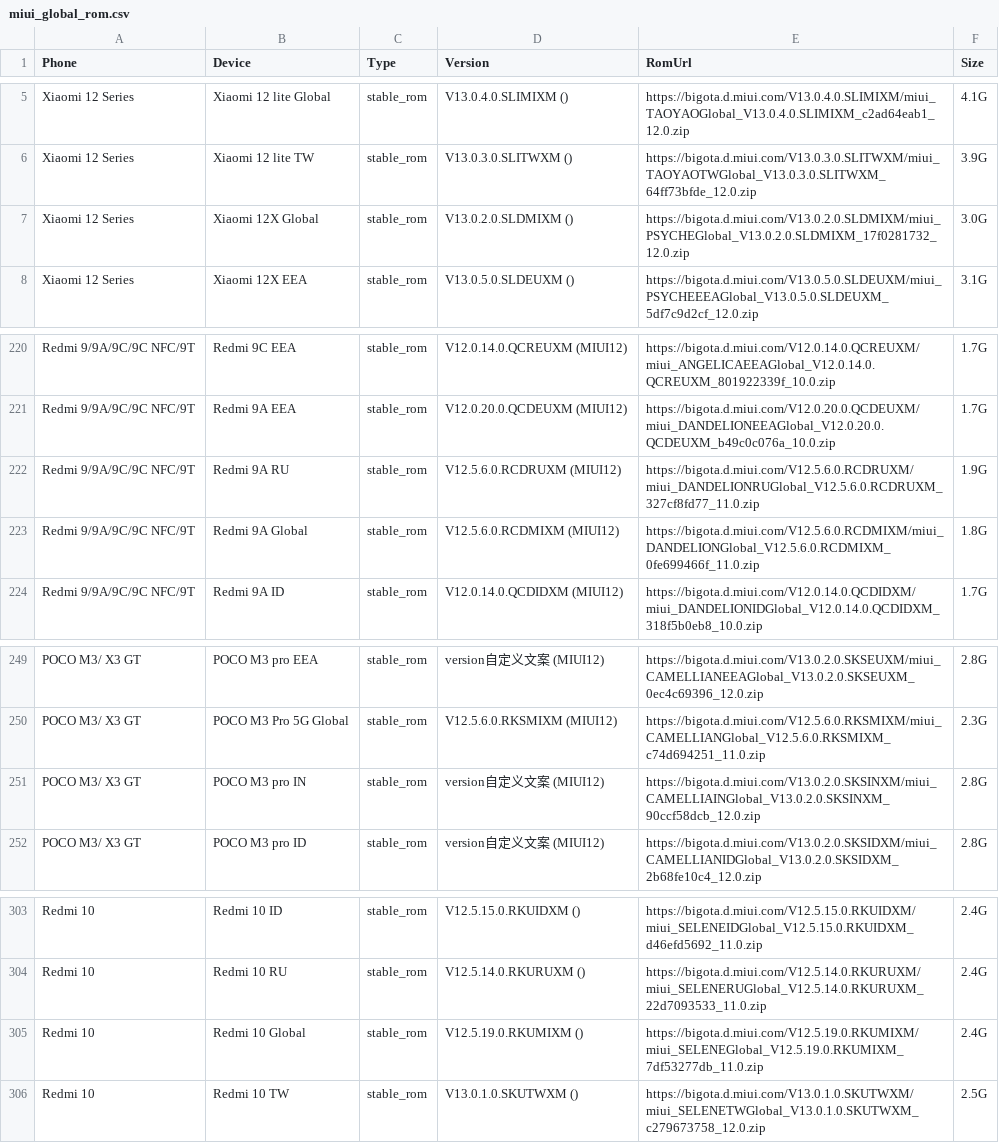
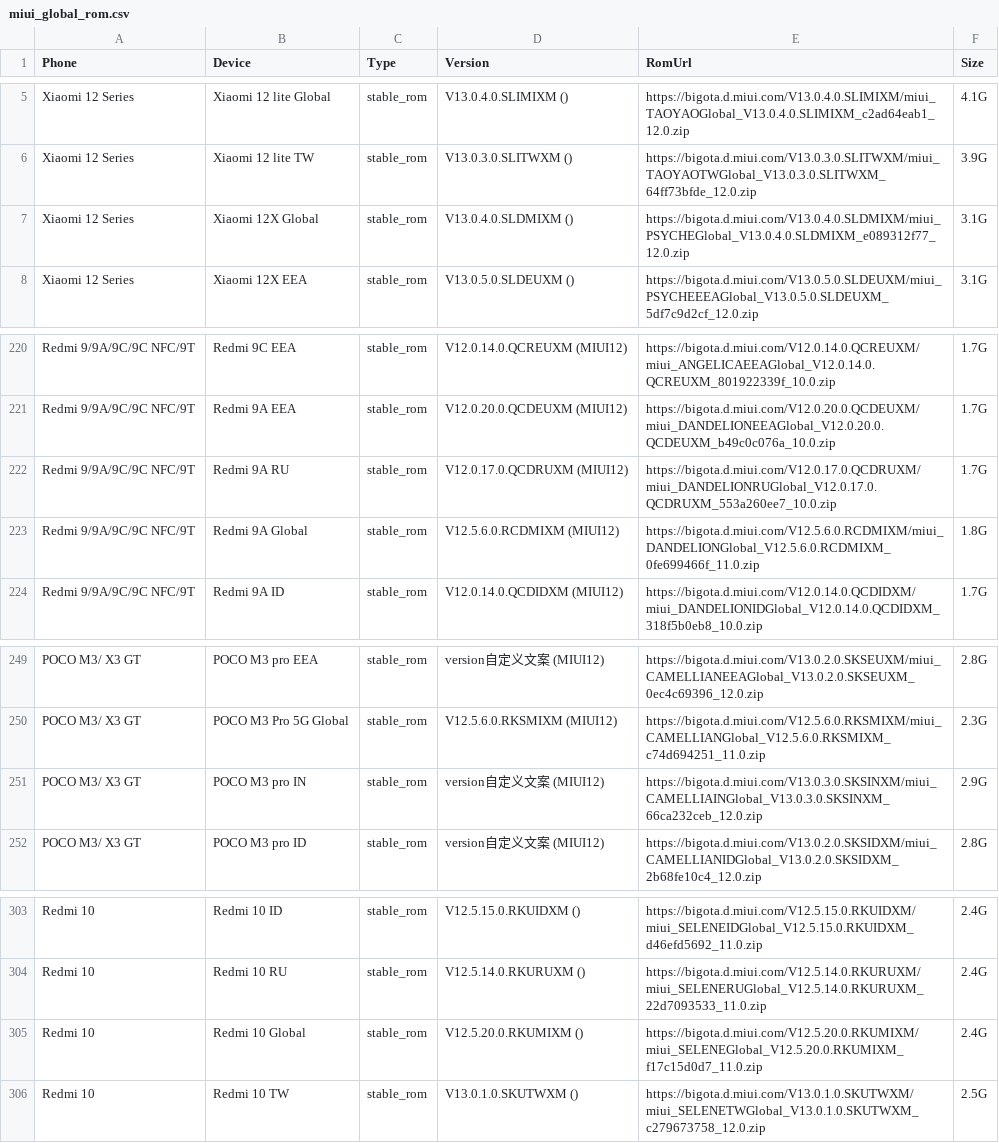
Before and after one commit to Soar1989/get_android_data, a CSV file: data/miui_global_rom.csv, drawn as a sheet; only a part is shown, gaps mark what is left out.

```diff
--- a/data/miui_global_rom.csv
+++ b/data/miui_global_rom.csv
@@ -6,3 +6,3 @@ Xiaomi 12 Series,Xiaomi 12 lite Global,stable_rom,V13.0.4.0.SLIMIXM (),https://b
 Xiaomi 12 Series,Xiaomi 12 lite TW,stable_rom,V13.0.3.0.SLITWXM (),https://bigota.d.miui.com/V13.0.3.0.SLITWXM/miui_TAOYAOTWGlobal_V13.0.3.0.SLITWXM_64ff73bfde_12.0.zip,3.9G
-Xiaomi 12 Series,Xiaomi 12X Global,stable_rom,V13.0.2.0.SLDMIXM (),https://bigota.d.miui.com/V13.0.2.0.SLDMIXM/miui_PSYCHEGlobal_V13.0.2.0.SLDMIXM_17f0281732_12.0.zip,3.0G
+Xiaomi 12 Series,Xiaomi 12X Global,stable_rom,V13.0.4.0.SLDMIXM (),https://bigota.d.miui.com/V13.0.4.0.SLDMIXM/miui_PSYCHEGlobal_V13.0.4.0.SLDMIXM_e089312f77_12.0.zip,3.1G
 Xiaomi 12 Series,Xiaomi 12X EEA,stable_rom,V13.0.5.0.SLDEUXM (),https://bigota.d.miui.com/V13.0.5.0.SLDEUXM/miui_PSYCHEEEAGlobal_V13.0.5.0.SLDEUXM_5df7c9d2cf_12.0.zip,3.1G
@@ -221,3 +221,3 @@ Redmi 9/9A/9C/9C NFC/9T,Redmi 9C EEA,stable_rom,V12.0.14.0.QCREUXM (MIUI12),http
 Redmi 9/9A/9C/9C NFC/9T,Redmi 9A EEA,stable_rom,V12.0.20.0.QCDEUXM (MIUI12),https://bigota.d.miui.com/V12.0.20.0.QCDEUXM/miui_DANDELIONEEAGlobal_V12.0.20.0.QCDEUXM_b49c0c076a_10.0.zip,1.7G
-Redmi 9/9A/9C/9C NFC/9T,Redmi 9A RU,stable_rom,V12.5.6.0.RCDRUXM (MIUI12),https://bigota.d.miui.com/V12.5.6.0.RCDRUXM/miui_DANDELIONRUGlobal_V12.5.6.0.RCDRUXM_327cf8fd77_11.0.zip,1.9G
+Redmi 9/9A/9C/9C NFC/9T,Redmi 9A RU,stable_rom,V12.0.17.0.QCDRUXM (MIUI12),https://bigota.d.miui.com/V12.0.17.0.QCDRUXM/miui_DANDELIONRUGlobal_V12.0.17.0.QCDRUXM_553a260ee7_10.0.zip,1.7G
 Redmi 9/9A/9C/9C NFC/9T,Redmi 9A Global,stable_rom,V12.5.6.0.RCDMIXM (MIUI12),https://bigota.d.miui.com/V12.5.6.0.RCDMIXM/miui_DANDELIONGlobal_V12.5.6.0.RCDMIXM_0fe699466f_11.0.zip,1.8G
@@ -250,3 +250,3 @@ POCO M3/ X3 GT ,POCO M3 pro EEA,stable_rom,version自定义文案 (MIUI12),https
 POCO M3/ X3 GT ,POCO M3 Pro 5G Global,stable_rom,V12.5.6.0.RKSMIXM (MIUI12),https://bigota.d.miui.com/V12.5.6.0.RKSMIXM/miui_CAMELLIANGlobal_V12.5.6.0.RKSMIXM_c74d694251_11.0.zip,2.3G
-POCO M3/ X3 GT ,POCO M3 pro IN,stable_rom,version自定义文案 (MIUI12),https://bigota.d.miui.com/V13.0.2.0.SKSINXM/miui_CAMELLIAINGlobal_V13.0.2.0.SKSINXM_90ccf58dcb_12.0.zip,2.8G
+POCO M3/ X3 GT ,POCO M3 pro IN,stable_rom,version自定义文案 (MIUI12),https://bigota.d.miui.com/V13.0.3.0.SKSINXM/miui_CAMELLIAINGlobal_V13.0.3.0.SKSINXM_66ca232ceb_12.0.zip,2.9G
 POCO M3/ X3 GT ,POCO M3 pro ID,stable_rom,version自定义文案 (MIUI12),https://bigota.d.miui.com/V13.0.2.0.SKSIDXM/miui_CAMELLIANIDGlobal_V13.0.2.0.SKSIDXM_2b68fe10c4_12.0.zip,2.8G
@@ -304,3 +304,3 @@ Redmi 10,Redmi 10 ID,stable_rom,V12.5.15.0.RKUIDXM (),https://bigota.d.miui.com/
 Redmi 10,Redmi 10 RU,stable_rom,V12.5.14.0.RKURUXM (),https://bigota.d.miui.com/V12.5.14.0.RKURUXM/miui_SELENERUGlobal_V12.5.14.0.RKURUXM_22d7093533_11.0.zip,2.4G
-Redmi 10,Redmi 10 Global,stable_rom,V12.5.19.0.RKUMIXM (),https://bigota.d.miui.com/V12.5.19.0.RKUMIXM/miui_SELENEGlobal_V12.5.19.0.RKUMIXM_7df53277db_11.0.zip,2.4G
+Redmi 10,Redmi 10 Global,stable_rom,V12.5.20.0.RKUMIXM (),https://bigota.d.miui.com/V12.5.20.0.RKUMIXM/miui_SELENEGlobal_V12.5.20.0.RKUMIXM_f17c15d0d7_11.0.zip,2.4G
 Redmi 10,Redmi 10 TW,stable_rom,V13.0.1.0.SKUTWXM (),https://bigota.d.miui.com/V13.0.1.0.SKUTWXM/miui_SELENETWGlobal_V13.0.1.0.SKUTWXM_c279673758_12.0.zip,2.5G
```
